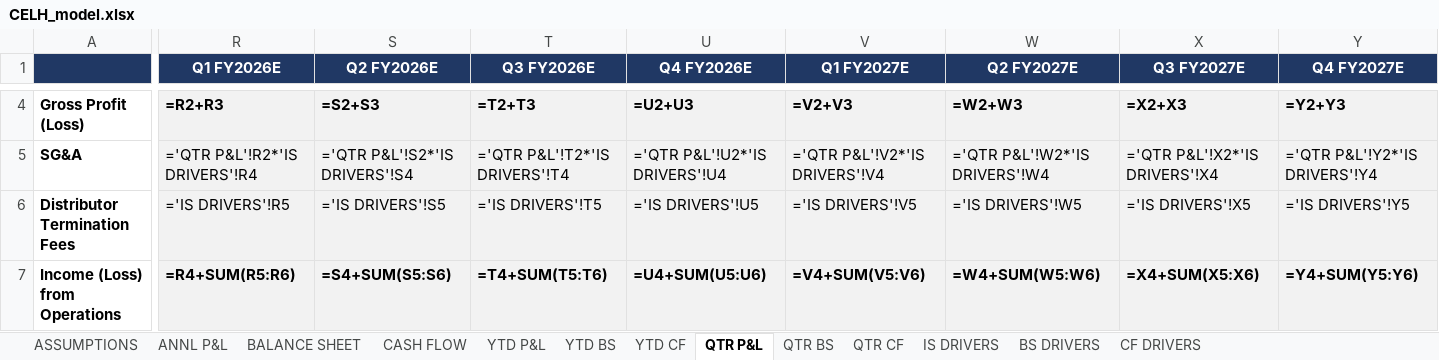
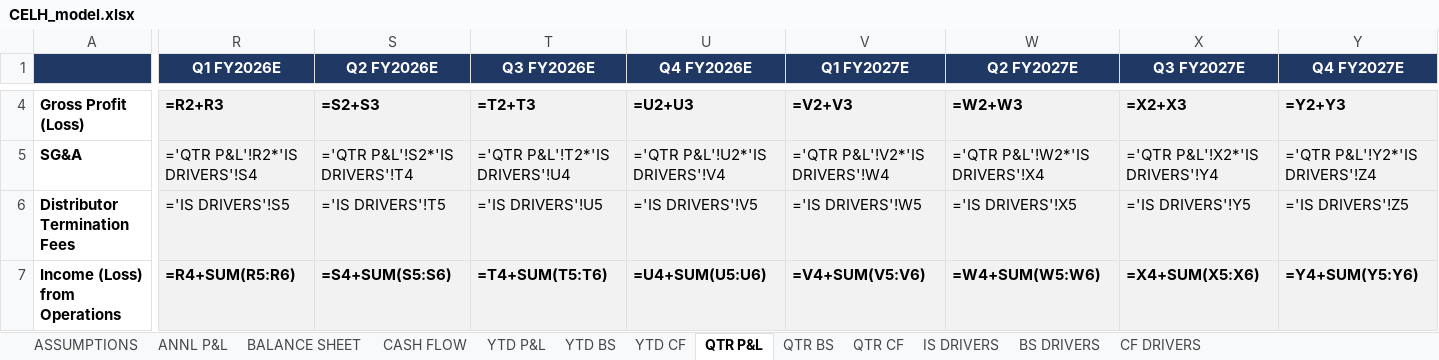
Before and after one commit to grodino12/grodino_brain, an Excel workbook: Knowledge/Model Outputs/CELH/CELH_model.xlsx, sheet QTR P&L, drawn as a sheet; only a part is shown, gaps mark what is left out; values as stored, in another font and other column widths than the file's, no borders; formulas without a stored value are shown as written; the diff covers the shown part only; the diff names each change by its address in the sheet, - before the commit and + after, or states it on an @@ line.

```diff
--- a/Knowledge/Model Outputs/CELH/CELH_model.xlsx (sheet QTR P&L)
+++ b/Knowledge/Model Outputs/CELH/CELH_model.xlsx (sheet QTR P&L)
-R5 (Q1 FY2026E): ='QTR P&L'!R2*'IS DRIVERS'!R4
+R5 (Q1 FY2026E): ='QTR P&L'!R2*'IS DRIVERS'!S4
-S5 (Q2 FY2026E): ='QTR P&L'!S2*'IS DRIVERS'!S4
+S5 (Q2 FY2026E): ='QTR P&L'!S2*'IS DRIVERS'!T4
-T5 (Q3 FY2026E): ='QTR P&L'!T2*'IS DRIVERS'!T4
+T5 (Q3 FY2026E): ='QTR P&L'!T2*'IS DRIVERS'!U4
-U5 (Q4 FY2026E): ='QTR P&L'!U2*'IS DRIVERS'!U4
+U5 (Q4 FY2026E): ='QTR P&L'!U2*'IS DRIVERS'!V4
-V5 (Q1 FY2027E): ='QTR P&L'!V2*'IS DRIVERS'!V4
+V5 (Q1 FY2027E): ='QTR P&L'!V2*'IS DRIVERS'!W4
-W5 (Q2 FY2027E): ='QTR P&L'!W2*'IS DRIVERS'!W4
+W5 (Q2 FY2027E): ='QTR P&L'!W2*'IS DRIVERS'!X4
-X5 (Q3 FY2027E): ='QTR P&L'!X2*'IS DRIVERS'!X4
+X5 (Q3 FY2027E): ='QTR P&L'!X2*'IS DRIVERS'!Y4
-Y5 (Q4 FY2027E): ='QTR P&L'!Y2*'IS DRIVERS'!Y4
+Y5 (Q4 FY2027E): ='QTR P&L'!Y2*'IS DRIVERS'!Z4
-R6 (Q1 FY2026E): ='IS DRIVERS'!R5
+R6 (Q1 FY2026E): ='IS DRIVERS'!S5
-S6 (Q2 FY2026E): ='IS DRIVERS'!S5
+S6 (Q2 FY2026E): ='IS DRIVERS'!T5
-T6 (Q3 FY2026E): ='IS DRIVERS'!T5
+T6 (Q3 FY2026E): ='IS DRIVERS'!U5
-U6 (Q4 FY2026E): ='IS DRIVERS'!U5
+U6 (Q4 FY2026E): ='IS DRIVERS'!V5
-V6 (Q1 FY2027E): ='IS DRIVERS'!V5
+V6 (Q1 FY2027E): ='IS DRIVERS'!W5
-W6 (Q2 FY2027E): ='IS DRIVERS'!W5
+W6 (Q2 FY2027E): ='IS DRIVERS'!X5
-X6 (Q3 FY2027E): ='IS DRIVERS'!X5
+X6 (Q3 FY2027E): ='IS DRIVERS'!Y5
-Y6 (Q4 FY2027E): ='IS DRIVERS'!Y5
+Y6 (Q4 FY2027E): ='IS DRIVERS'!Z5
```
Also changed, not shown: 128 edited cells elsewhere in this sheet, 5 other files.
